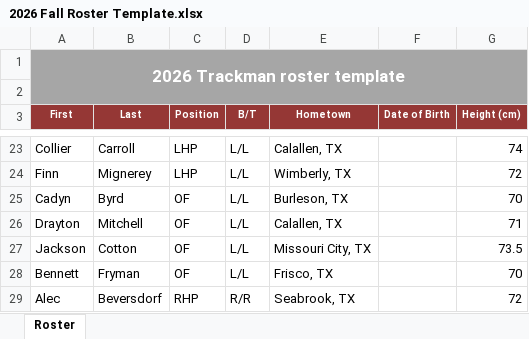
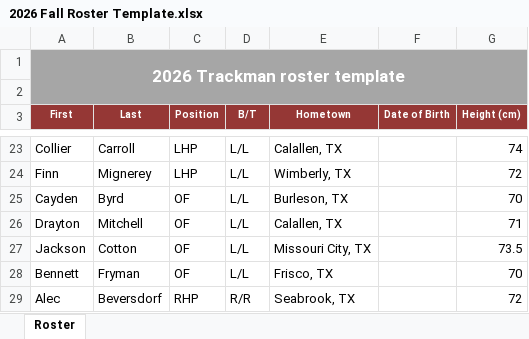
Before and after one commit to jamiejones8/BASE, an Excel workbook: Sports Science 2/2026 Fall Roster Template.xlsx, sheet Roster, drawn as a sheet; only a part is shown, gaps mark what is left out; values as stored, in another font and other column widths than the file's, no borders; the diff names each change by its address in the sheet, - before the commit and + after, or states it on an @@ line.

Commit message:
Standardize Cayden Byrd names across imports and workspaces

```diff
--- a/Sports Science 2/2026 Fall Roster Template.xlsx (sheet Roster)
+++ b/Sports Science 2/2026 Fall Roster Template.xlsx (sheet Roster)
-A25 (First): Cadyn
+A25 (First): Cayden
```
Also changed, not shown: 20 other files.
